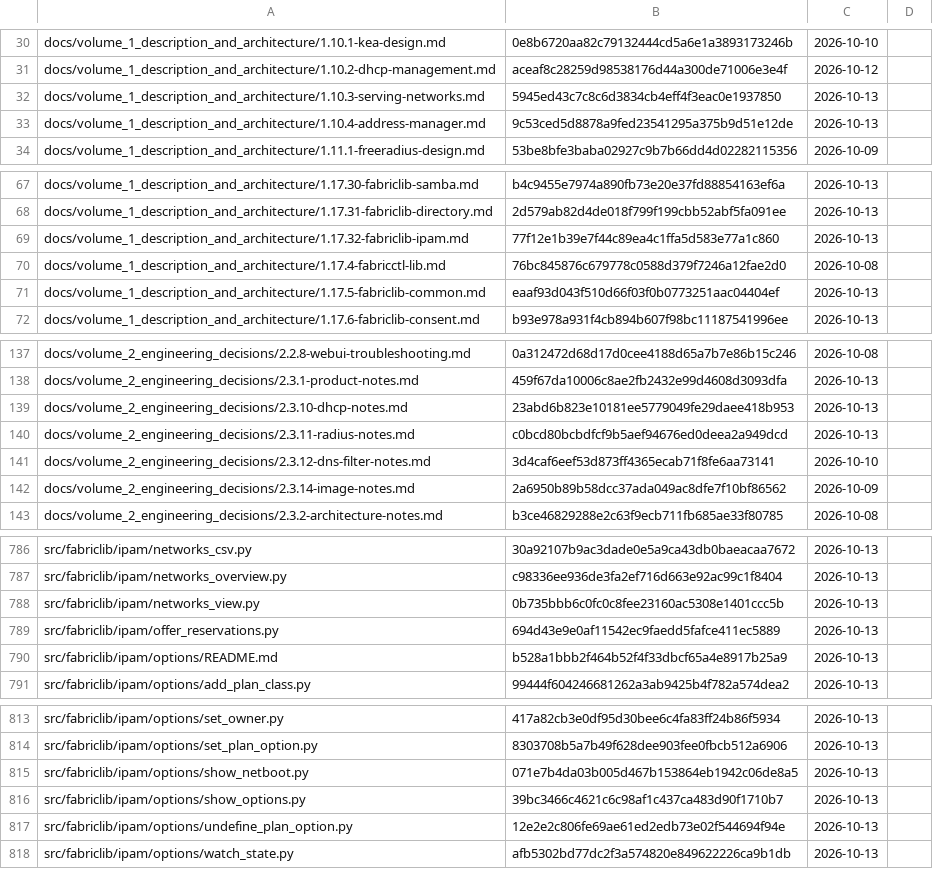
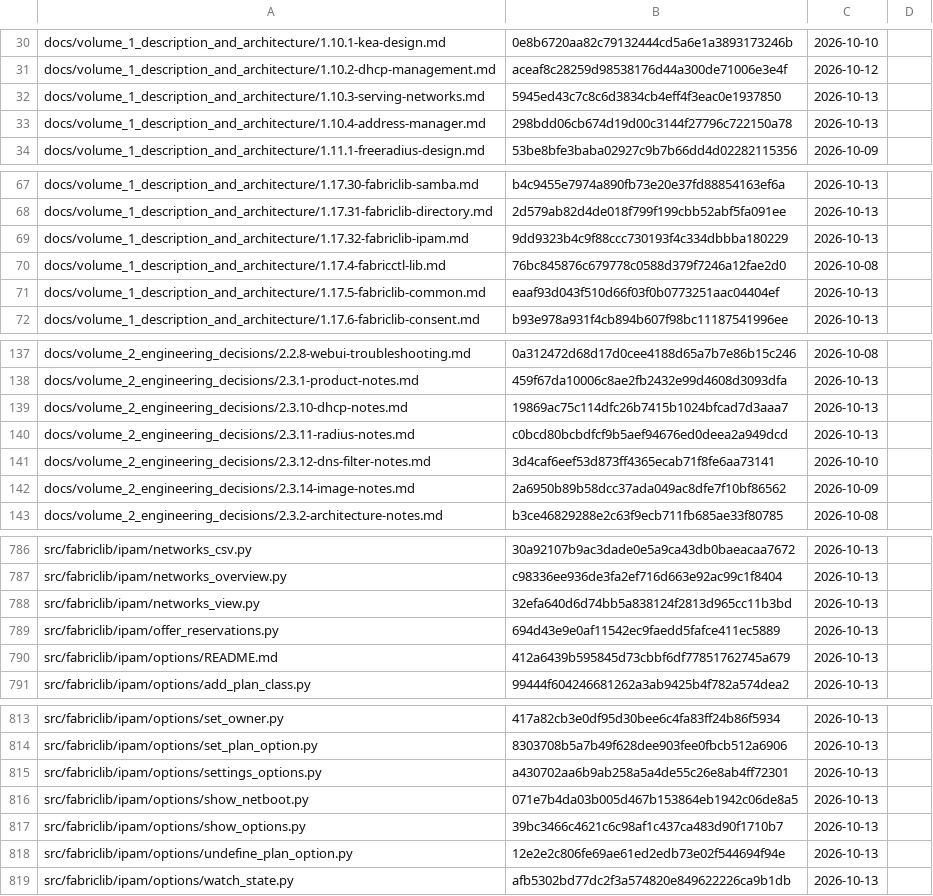
Before and after one commit to archdukejim/fabric-ctl, a TSV file: docs/volume_2_engineering_decisions/assets/review-ledger.tsv, drawn as a sheet; only a part is shown, gaps mark what is left out; the diff covers the shown part only.

```diff
--- a/docs/volume_2_engineering_decisions/assets/review-ledger.tsv
+++ b/docs/volume_2_engineering_decisions/assets/review-ledger.tsv
@@ -32,3 +32,3 @@ docs/volume_1_description_and_architecture/1.10.2-dhcp-management.md	aceaf8c2825
 docs/volume_1_description_and_architecture/1.10.3-serving-networks.md	5945ed43c7c8c6d3834cb4eff4f3eac0e1937850	2026-10-13	
-docs/volume_1_description_and_architecture/1.10.4-address-manager.md	9c53ced5d8878a9fed23541295a375b9d51e12de	2026-10-13	
+docs/volume_1_description_and_architecture/1.10.4-address-manager.md	298bdd06cb674d19d00c3144f27796c722150a78	2026-10-13	
 docs/volume_1_description_and_architecture/1.11.1-freeradius-design.md	53be8bfe3baba02927c9b7b66dd4d02282115356	2026-10-09	
@@ -68,3 +68,3 @@ docs/volume_1_description_and_architecture/1.17.30-fabriclib-samba.md	b4c9455e79
 docs/volume_1_description_and_architecture/1.17.31-fabriclib-directory.md	2d579ab82d4de018f799f199cbb52abf5fa091ee	2026-10-13	
-docs/volume_1_description_and_architecture/1.17.32-fabriclib-ipam.md	77f12e1b39e7f44c89ea4c1ffa5d583e77a1c860	2026-10-13	
+docs/volume_1_description_and_architecture/1.17.32-fabriclib-ipam.md	9dd9323b4c9f88ccc730193f4c334dbbba180229	2026-10-13	
 docs/volume_1_description_and_architecture/1.17.4-fabricctl-lib.md	76bc845876c679778c0588d379f7246a12fae2d0	2026-10-08	
@@ -138,3 +138,3 @@ docs/volume_2_engineering_decisions/2.2.8-webui-troubleshooting.md	0a312472d68d1
 docs/volume_2_engineering_decisions/2.3.1-product-notes.md	459f67da10006c8ae2fb2432e99d4608d3093dfa	2026-10-13	
-docs/volume_2_engineering_decisions/2.3.10-dhcp-notes.md	23abd6b823e10181ee5779049fe29daee418b953	2026-10-13	
+docs/volume_2_engineering_decisions/2.3.10-dhcp-notes.md	19869ac75c114dfc26b7415b1024bfcad7d3aaa7	2026-10-13	
 docs/volume_2_engineering_decisions/2.3.11-radius-notes.md	c0bcd80bcbdfcf9b5aef94676ed0deea2a949dcd	2026-10-13	
@@ -787,5 +787,5 @@ src/fabriclib/ipam/networks_csv.py	30a92107b9ac3dade0e5a9ca43db0baeacaa7672	2026
 src/fabriclib/ipam/networks_overview.py	c98336ee936de3fa2ef716d663e92ac99c1f8404	2026-10-13	
-src/fabriclib/ipam/networks_view.py	0b735bbb6c0fc0c8fee23160ac5308e1401ccc5b	2026-10-13	
+src/fabriclib/ipam/networks_view.py	32efa640d6d74bb5a838124f2813d965cc11b3bd	2026-10-13	
 src/fabriclib/ipam/offer_reservations.py	694d43e9e0af11542ec9faedd5fafce411ec5889	2026-10-13	
-src/fabriclib/ipam/options/README.md	b528a1bbb2f464b52f4f33dbcf65a4e8917b25a9	2026-10-13	
+src/fabriclib/ipam/options/README.md	412a6439b595845d73cbbf6df77851762745a679	2026-10-13	
 src/fabriclib/ipam/options/add_plan_class.py	99444f604246681262a3ab9425b4f782a574dea2	2026-10-13	
@@ -814,2 +814,3 @@ src/fabriclib/ipam/options/set_owner.py	417a82cb3e0df95d30bee6c4fa83ff24b86f5934
 src/fabriclib/ipam/options/set_plan_option.py	8303708b5a7b49f628dee903fee0fbcb512a6906	2026-10-13	
+src/fabriclib/ipam/options/settings_options.py	a430702aa6b9ab258a5a4de55c26e8ab4ff72301	2026-10-13	
 src/fabriclib/ipam/options/show_netboot.py	071e7b4da03b005d467b153864eb1942c06de8a5	2026-10-13	
```
Also changed, not shown: 9 edited cells elsewhere in this file, scripts/docs/lib_doc_numbers.tsv, 16 other files.
